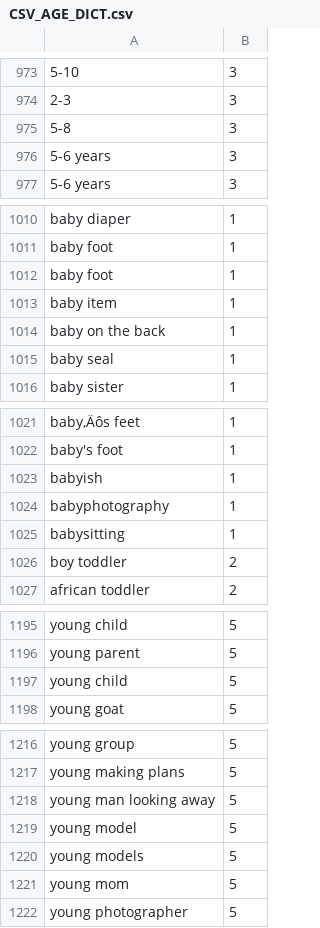
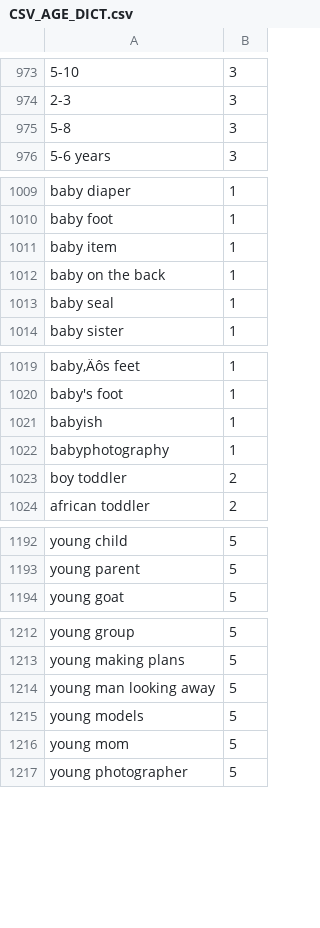
Before and after one commit to mandiberg/takingstock, a CSV file: utilities/keys/CSV_AGE_DICT.csv, drawn as a sheet; only a part is shown, gaps mark what is left out; the diff covers the shown part only; the diff names each change by its address in the sheet, - before the commit and + after, or states it on an @@ line.

```diff
--- a/utilities/keys/CSV_AGE_DICT.csv
+++ b/utilities/keys/CSV_AGE_DICT.csv
-row 976: 5-6 years | 3
-row 1012: baby foot | 1
-row 1025: babysitting | 1
-row 1197: young child | 5
-row 1219: young model | 5
```
Also changed, not shown: 1 removed row elsewhere in this file, utilities/keys/CSV_ETH_GETTY.csv, 7 other files.
